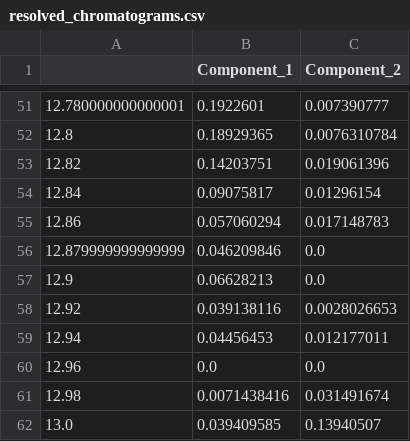
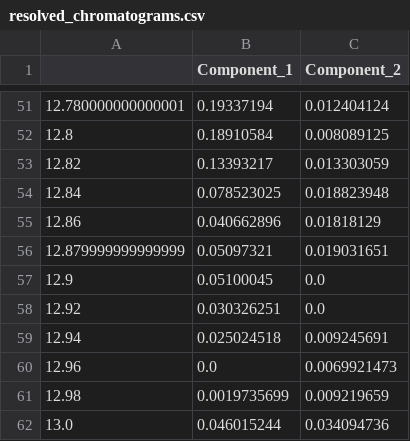
Before and after one commit to DamianPiuselli/petn_parafac, a CSV file: notebooks/chroma/experiments/solidago/resolved_chromatograms.csv, drawn as a sheet; only a part is shown, gaps mark what is left out; the diff covers the shown part only.

Commit message:
feat(chroma): reimplement cross-correlation warm-starting for warping shifts

```diff
--- a/notebooks/chroma/experiments/solidago/resolved_chromatograms.csv
+++ b/notebooks/chroma/experiments/solidago/resolved_chromatograms.csv
@@ -51,12 +51,12 @@
-12.780000000000001,0.1922601,0.007390777
-12.8,0.18929365,0.0076310784
-12.82,0.14203751,0.019061396
-12.84,0.09075817,0.01296154
-12.86,0.057060294,0.017148783
-12.879999999999999,0.046209846,0.0
-12.9,0.06628213,0.0
-12.92,0.039138116,0.0028026653
-12.94,0.04456453,0.012177011
-12.96,0.0,0.0
-12.98,0.0071438416,0.031491674
-13.0,0.039409585,0.13940507
+12.780000000000001,0.19337194,0.012404124
+12.8,0.18910584,0.008089125
+12.82,0.13393217,0.013303059
+12.84,0.078523025,0.018823948
+12.86,0.040662896,0.01818129
+12.879999999999999,0.05097321,0.019031651
+12.9,0.05100045,0.0
+12.92,0.030326251,0.0
+12.94,0.025024518,0.009245691
+12.96,0.0,0.0069921473
+12.98,0.0019735699,0.009219659
+13.0,0.046015244,0.034094736
```
Also changed, not shown: 96 edited cells elsewhere in this file, notebooks/chroma/experiments/solidago/resolved_spectra.csv, 9 other files.
